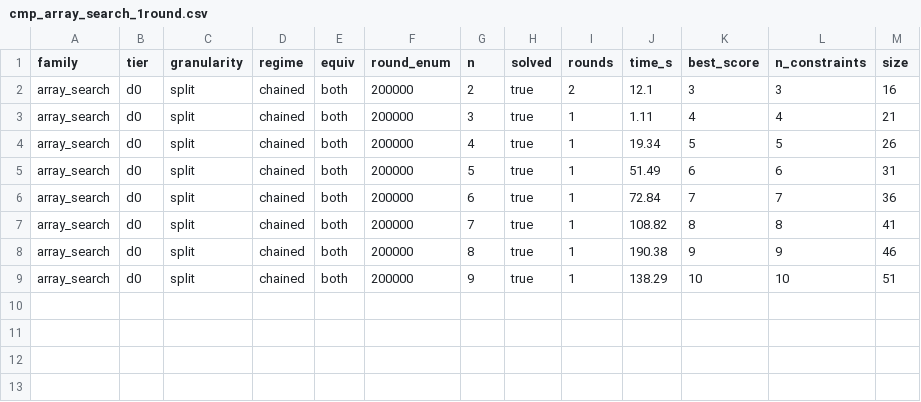
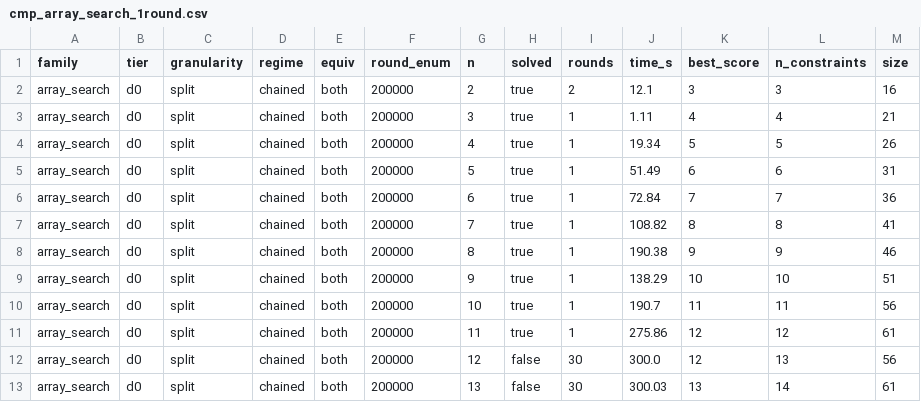
Before and after one commit to Rav0702/CEGIS, a CSV file: results/suite/cmp_array_search_1round.csv, drawn as a sheet; the diff names each change by its address in the sheet, - before the commit and + after, or states it on an @@ line.

Commit message:
Round length is family-dependent: +2 steps on max_N, -4 on array_search
Back-to-back comparison at equal load shows per-problem times agreeing within a few
percent up to N=7 and diverging exactly at N=8, which needs ~190 s of continuous
enumeration that a 120 s boundary discards. max_N's solution embeds the previous one
twice, so each boundary is a rung on the ladder; array_search's is a flat ite chain
with nothing to compose, so a boundary only throws away the sweep.

```diff
--- a/results/suite/cmp_array_search_1round.csv
+++ b/results/suite/cmp_array_search_1round.csv
+row 10: array_search | d0 | split | chained | both | 200000 | 10 | true | 1 | 190.7 | 11 | 11 | 56
+row 11: array_search | d0 | split | chained | both | 200000 | 11 | true | 1 | 275.86 | 12 | 12 | 61
+row 12: array_search | d0 | split | chained | both | 200000 | 12 | false | 30 | 300.0 | 12 | 13 | 56
+row 13: array_search | d0 | split | chained | both | 200000 | 13 | false | 30 | 300.03 | 13 | 14 | 61
```
Also changed, not shown: 2 other files.
